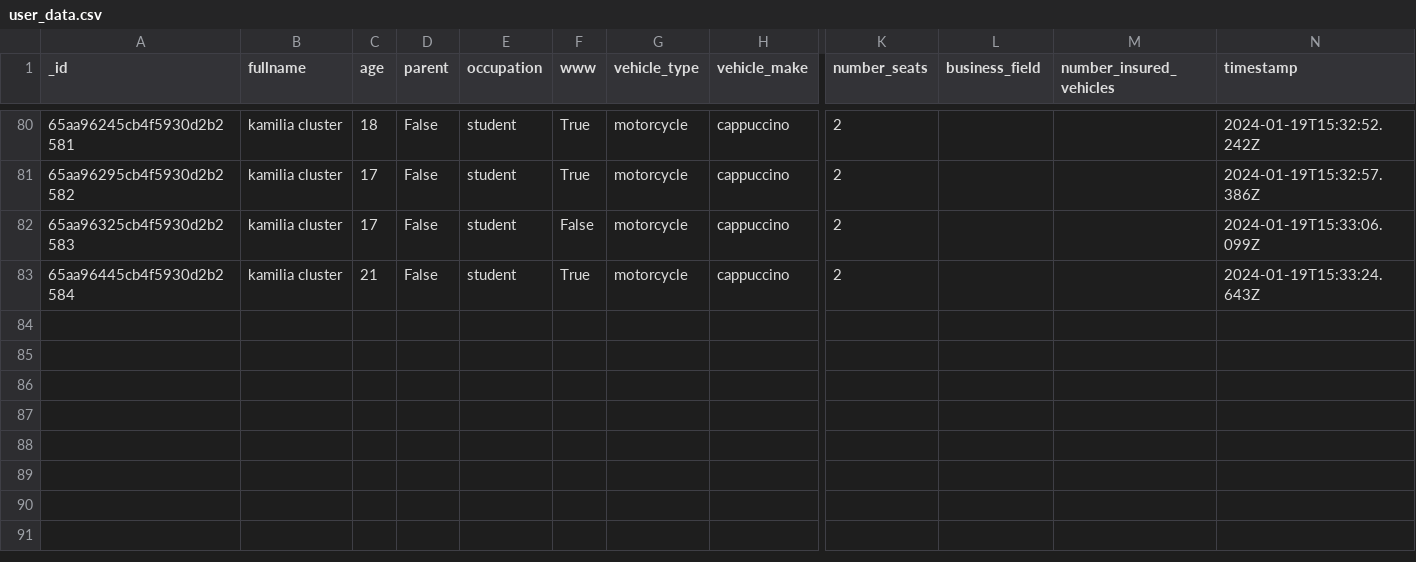
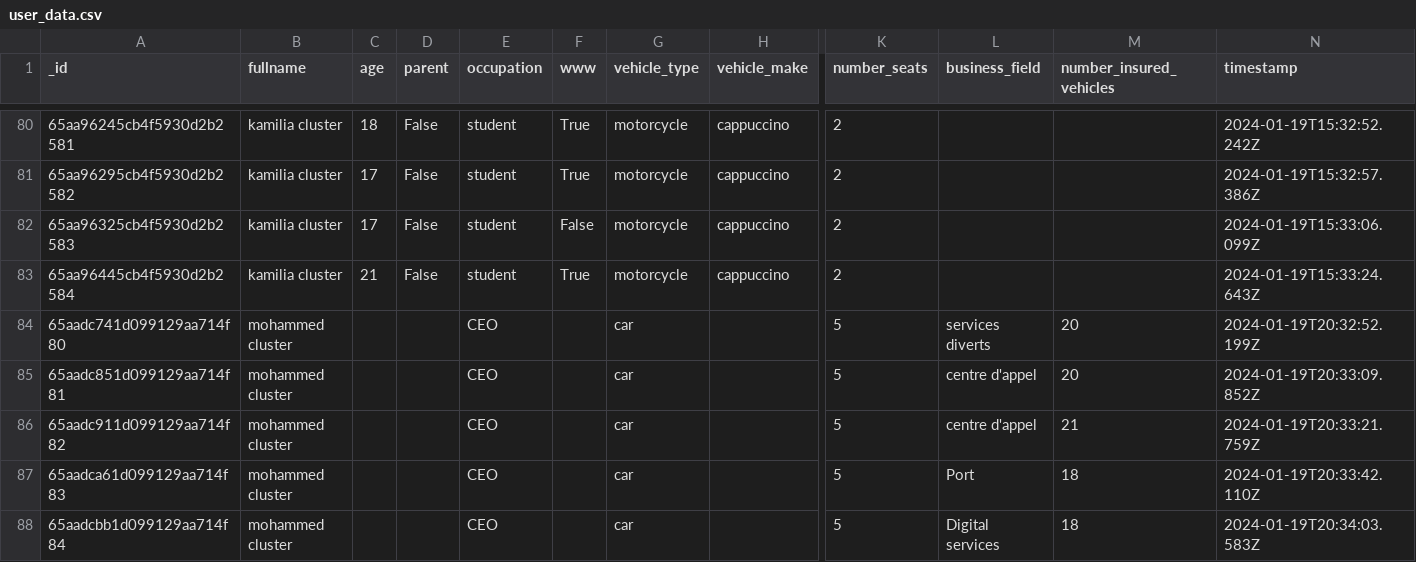
Before and after one commit to project-smart-contract/recommender-microservice, a CSV file: data/raw/user_data.csv, drawn as a sheet; only a part is shown, gaps mark what is left out; rows hold the shown columns only; the diff names each change by its address in the sheet, - before the commit and + after, or states it on an @@ line.

```diff
--- a/data/raw/user_data.csv
+++ b/data/raw/user_data.csv
+row 84: 65aadc741d099129aa714f80 | mohammed cluster |  |  | CEO |  | car |  | 5 | services diverts | 20 | 2024-01-19T20:32:52.199Z
+row 85: 65aadc851d099129aa714f81 | mohammed cluster |  |  | CEO |  | car |  | 5 | centre d'appel | 20 | 2024-01-19T20:33:09.852Z
+row 86: 65aadc911d099129aa714f82 | mohammed cluster |  |  | CEO |  | car |  | 5 | centre d'appel | 21 | 2024-01-19T20:33:21.759Z
+row 87: 65aadca61d099129aa714f83 | mohammed cluster |  |  | CEO |  | car |  | 5 | Port | 18 | 2024-01-19T20:33:42.110Z
+row 88: 65aadcbb1d099129aa714f84 | mohammed cluster |  |  | CEO |  | car |  | 5 | Digital services | 18 | 2024-01-19T20:34:03.583Z
```
Also changed, not shown: data/processed/processed_user_data.csv, 18 other files.
